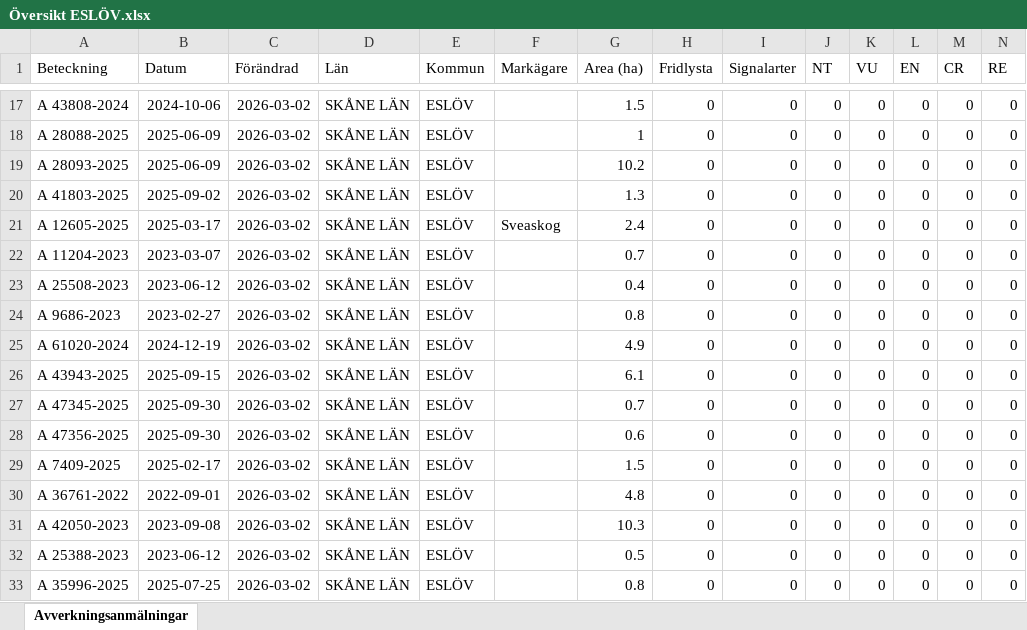
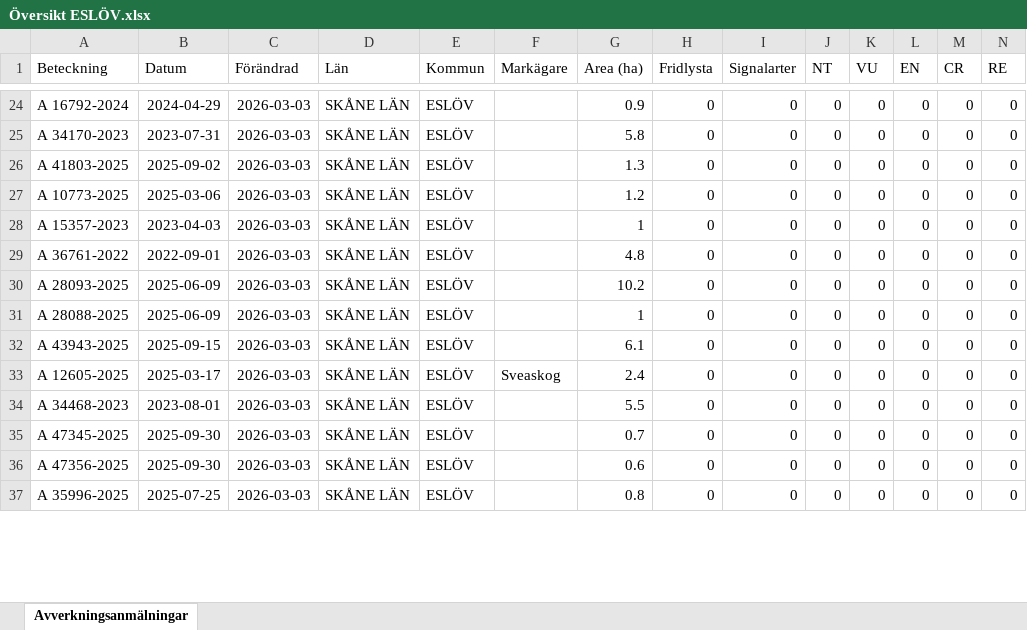
Before and after one commit to klasma/Logging_1285, an Excel workbook: Översikt ESLÖV.xlsx, sheet Avverkningsanmälningar, drawn as a sheet; only a part is shown, gaps mark what is left out; values as stored, in another font and other column widths than the file's, no borders; removed rows and columns are numbered as before the commit, all else as after; rows hold the shown columns only; the diff covers the shown part only; the diff names each change by its address in the sheet, - before the commit and + after, or states it on an @@ line.

```diff
--- a/Översikt ESLÖV.xlsx (sheet Avverkningsanmälningar)
+++ b/Översikt ESLÖV.xlsx (sheet Avverkningsanmälningar)
-A24 (Beteckning): A 43808-2024
+A24 (Beteckning): A 16792-2024
-B24 (Datum): 2024-10-06
+B24 (Datum): 2024-04-29
-C24 (Förändrad): 2026-03-02
+C24 (Förändrad): 2026-03-03
-G24 (Area (ha)): 1.5
+G24 (Area (ha)): 0.9
-row 18: A 28088-2025 | 2025-06-09 | 2026-03-02 | SKÅNE LÄN | ESLÖV |  | 1 | 0 | 0 | 0 | 0 | 0 | 0 | 0
-A25 (Beteckning): A 28093-2025
+A25 (Beteckning): A 34170-2023
-B25 (Datum): 2025-06-09
+B25 (Datum): 2023-07-31
-C25:C32 (Förändrad): 2026-03-02
+C25:C32 (Förändrad): 2026-03-03
-G25 (Area (ha)): 10.2
+G25 (Area (ha)): 5.8
-A27 (Beteckning): A 12605-2025
+A27 (Beteckning): A 10773-2025
-B27 (Datum): 2025-03-17
+B27 (Datum): 2025-03-06
-F27 (Markägare): Sveaskog
+F27 (Markägare): (empty)
-G27 (Area (ha)): 2.4
+G27 (Area (ha)): 1.2
-A28 (Beteckning): A 11204-2023
+A28 (Beteckning): A 15357-2023
-B28 (Datum): 2023-03-07
+B28 (Datum): 2023-04-03
-G28 (Area (ha)): 0.7
+G28 (Area (ha)): 1
-A29 (Beteckning): A 25508-2023
+A29 (Beteckning): A 36761-2022
-B29 (Datum): 2023-06-12
+B29 (Datum): 2022-09-01
-G29 (Area (ha)): 0.4
+G29 (Area (ha)): 4.8
-A30 (Beteckning): A 9686-2023
+A30 (Beteckning): A 28093-2025
-B30 (Datum): 2023-02-27
+B30 (Datum): 2025-06-09
-G30 (Area (ha)): 0.8
+G30 (Area (ha)): 10.2
-A31 (Beteckning): A 61020-2024
+A31 (Beteckning): A 28088-2025
-B31 (Datum): 2024-12-19
+B31 (Datum): 2025-06-09
-G31 (Area (ha)): 4.9
+G31 (Area (ha)): 1
+row 33: A 12605-2025 | 2025-03-17 | 2026-03-03 | SKÅNE LÄN | ESLÖV | Sveaskog | 2.4 | 0 | 0 | 0 | 0 | 0 | 0 | 0
+row 34: A 34468-2023 | 2023-08-01 | 2026-03-03 | SKÅNE LÄN | ESLÖV |  | 5.5 | 0 | 0 | 0 | 0 | 0 | 0 | 0
-C35:C36 (Förändrad): 2026-03-02
+C35:C36 (Förändrad): 2026-03-03
-row 29: A 7409-2025 | 2025-02-17 | 2026-03-02 | SKÅNE LÄN | ESLÖV |  | 1.5 | 0 | 0 | 0 | 0 | 0 | 0 | 0
-row 30: A 36761-2022 | 2022-09-01 | 2026-03-02 | SKÅNE LÄN | ESLÖV |  | 4.8 | 0 | 0 | 0 | 0 | 0 | 0 | 0
-row 31: A 42050-2023 | 2023-09-08 | 2026-03-02 | SKÅNE LÄN | ESLÖV |  | 10.3 | 0 | 0 | 0 | 0 | 0 | 0 | 0
-row 32: A 25388-2023 | 2023-06-12 | 2026-03-02 | SKÅNE LÄN | ESLÖV |  | 0.5 | 0 | 0 | 0 | 0 | 0 | 0 | 0
-C37 (Förändrad): 2026-03-02
+C37 (Förändrad): 2026-03-03
```
Also changed, not shown: 11 added rows, 8 removed rows and 130 edited cells elsewhere in this sheet, artfynd/A 1510-2024 artfynd.xlsx, artfynd/A 24802-2025 artfynd.xlsx, 28 other files.
